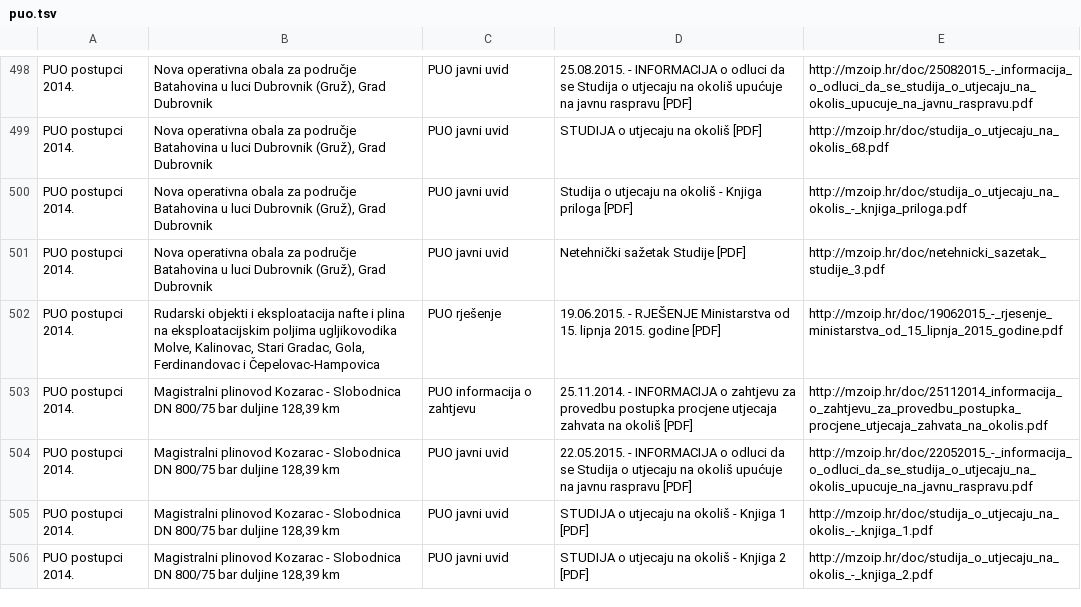
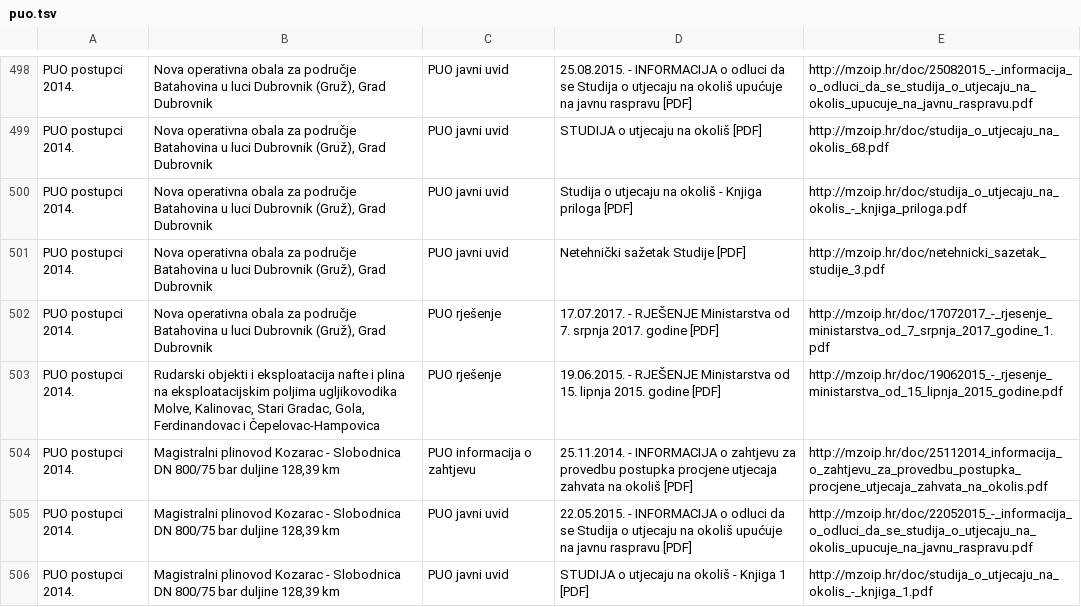
Before and after one commit to udruga-biom/puo-arhiva, a TSV file: puo.tsv, drawn as a sheet; only a part is shown, gaps mark what is left out; the shorter side is filled out with more unchanged rows; the diff names each change by its address in the sheet, - before the commit and + after, or states it on an @@ line.

```diff
--- a/puo.tsv
+++ b/puo.tsv
+row 502: PUO postupci 2014. | Nova operativna obala za područje Batahovina u luci Dubrovnik (Gruž), Grad Dubrovnik | PUO rješenje | 17.07.2017. - RJEŠENJE Ministarstva od 7. srpnja 2017. godine [PDF] | http://mzoip.hr/doc/17072017_-_rjesenje_ministarstva_od_7_srpnja_2017_godine_1.pdf
```
Also changed, not shown: opuo.tsv.
